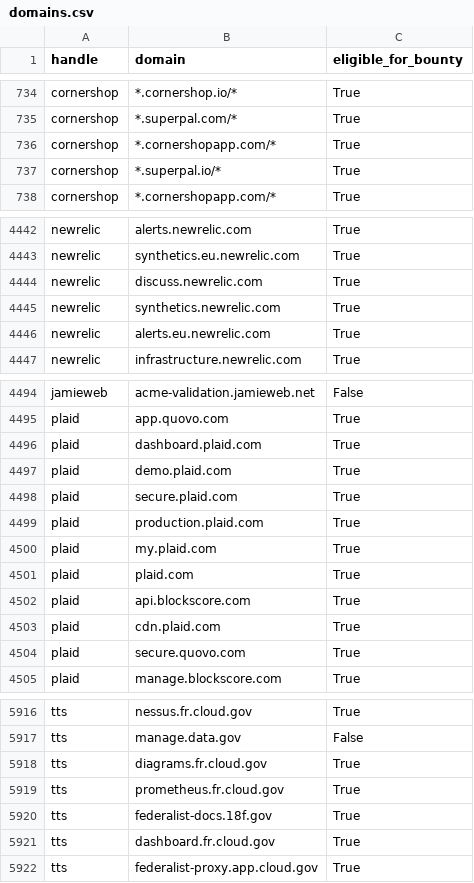
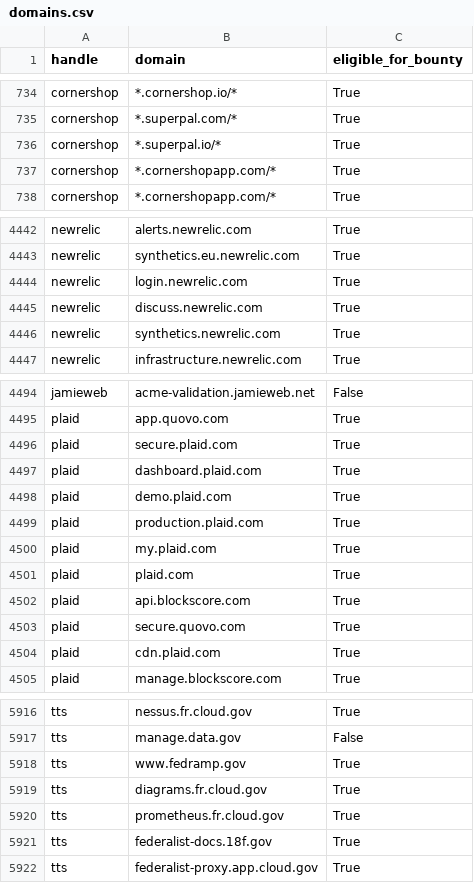
Before and after one commit to bbhunter/h1domains, a CSV file: domains.csv, drawn as a sheet; only a part is shown, gaps mark what is left out; the diff covers the shown part only.

```diff
--- a/domains.csv
+++ b/domains.csv
@@ -735,4 +735,4 @@ cornershop,*.cornershop.io/*,True
 cornershop,*.superpal.com/*,True
-cornershop,*.cornershopapp.com/*,True
 cornershop,*.superpal.io/*,True
+cornershop,*.cornershopapp.com/*,True
 cornershop,*.cornershopapp.com/*,True
@@ -4443,5 +4443,5 @@ newrelic,alerts.newrelic.com,True
 newrelic,synthetics.eu.newrelic.com,True
+newrelic,login.newrelic.com,True
 newrelic,discuss.newrelic.com,True
 newrelic,synthetics.newrelic.com,True
-newrelic,alerts.eu.newrelic.com,True
 newrelic,infrastructure.newrelic.com,True
@@ -4495,5 +4495,5 @@ jamieweb,acme-validation.jamieweb.net,False
 plaid,app.quovo.com,True
+plaid,secure.plaid.com,True
 plaid,dashboard.plaid.com,True
 plaid,demo.plaid.com,True
-plaid,secure.plaid.com,True
 plaid,production.plaid.com,True
@@ -4502,4 +4502,4 @@ plaid,plaid.com,True
 plaid,api.blockscore.com,True
-plaid,cdn.plaid.com,True
 plaid,secure.quovo.com,True
+plaid,cdn.plaid.com,True
 plaid,manage.blockscore.com,True
@@ -5917,2 +5917,3 @@ tts,nessus.fr.cloud.gov,True
 tts,manage.data.gov,False
+tts,www.fedramp.gov,True
 tts,diagrams.fr.cloud.gov,True
@@ -5920,3 +5921,2 @@ tts,prometheus.fr.cloud.gov,True
 tts,federalist-docs.18f.gov,True
-tts,dashboard.fr.cloud.gov,True
 tts,federalist-proxy.app.cloud.gov,True
```
Also changed, not shown: 13 moved rows elsewhere in this file, 3 other files.
